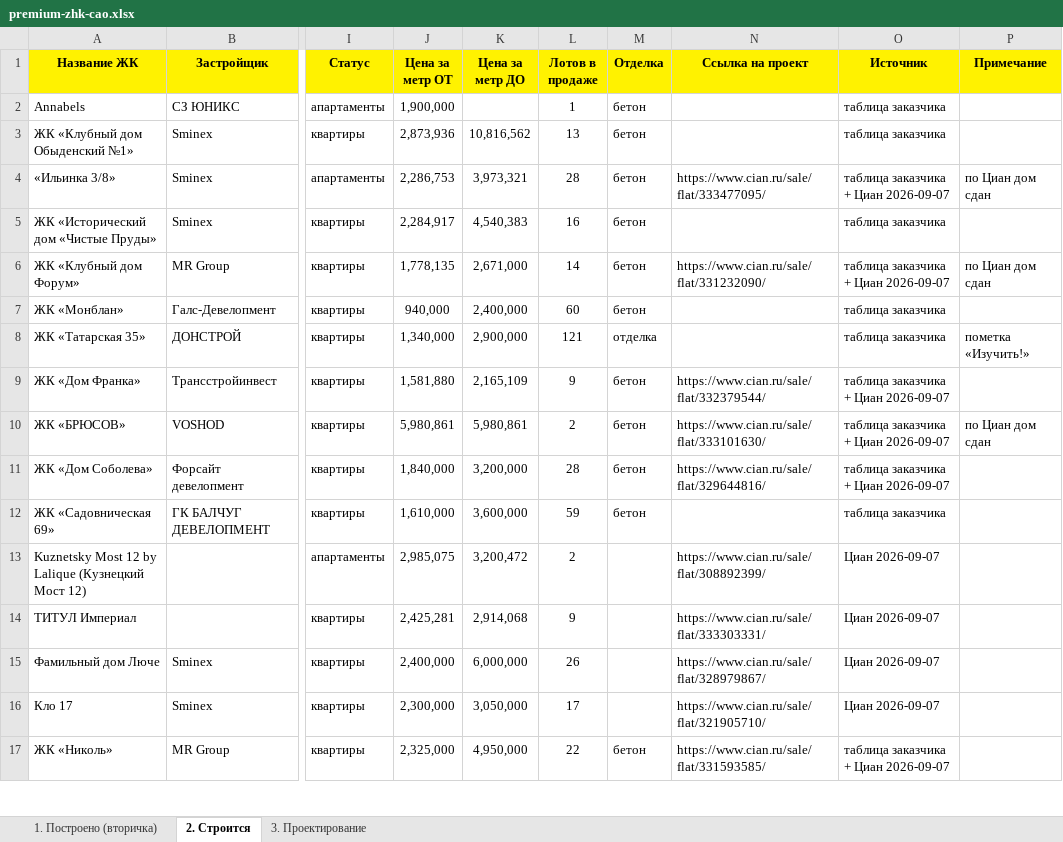
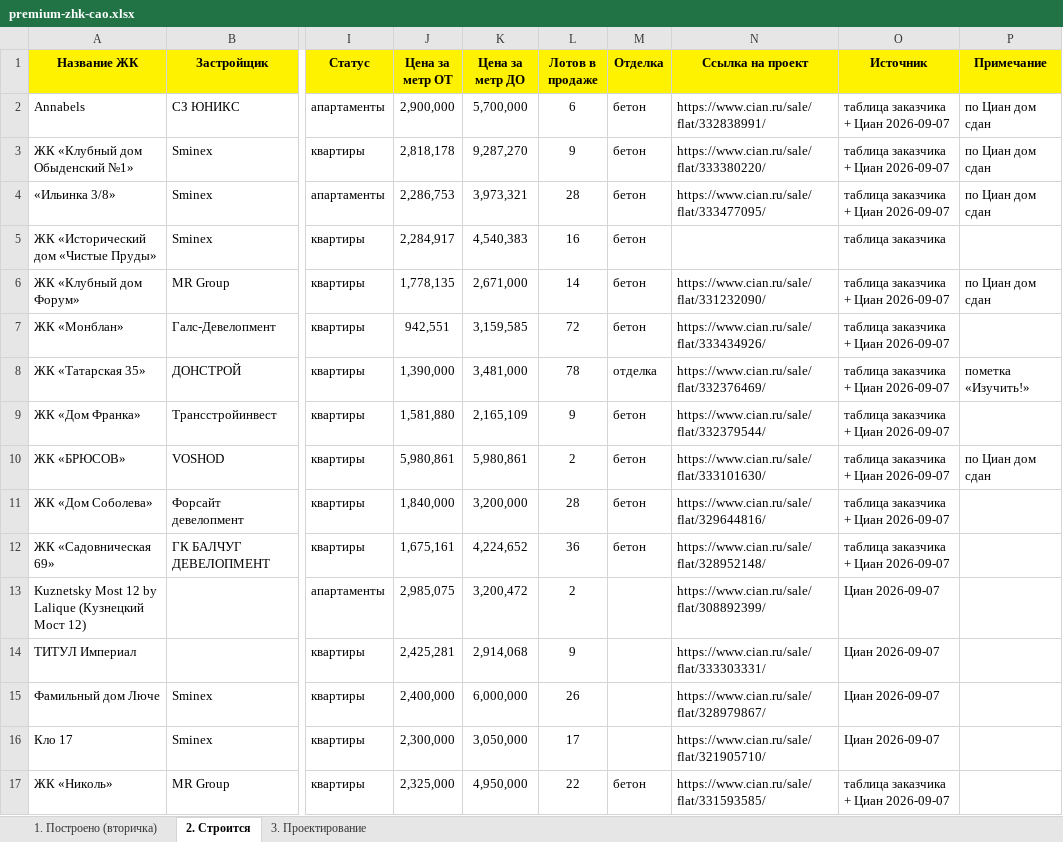
Before and after one commit to parfentsevandrey-blip/test, an Excel workbook: docs/premium-cao/premium-zhk-cao.xlsx, sheet 2. Строится, drawn as a sheet; only a part is shown, gaps mark what is left out; values as stored, in another font and other column widths than the file's, no borders; the diff covers the shown part only; the diff names each change by its address in the sheet, - before the commit and + after, or states it on an @@ line.

```diff
--- a/docs/premium-cao/premium-zhk-cao.xlsx (sheet 2. Строится)
+++ b/docs/premium-cao/premium-zhk-cao.xlsx (sheet 2. Строится)
-J2 (Цена за метр ОТ): 1,900,000
+J2 (Цена за метр ОТ): 2,900,000
-K2 (Цена за метр ДО): (empty)
+K2 (Цена за метр ДО): 5,700,000
-L2 (Лотов в продаже): 1
+L2 (Лотов в продаже): 6
-N2 (Ссылка на проект): (empty)
+N2 (Ссылка на проект): https://www.cian.ru/sale/flat/332838991/
-O2:O3 (Источник): таблица заказчика
+O2:O3 (Источник): таблица заказчика + Циан 2026-09-07
-P2:P3 (Примечание): (empty)
+P2:P3 (Примечание): по Циан дом сдан
-J3 (Цена за метр ОТ): 2,873,936
+J3 (Цена за метр ОТ): 2,818,178
-K3 (Цена за метр ДО): 10,816,562
+K3 (Цена за метр ДО): 9,287,270
-L3 (Лотов в продаже): 13
+L3 (Лотов в продаже): 9
-N3 (Ссылка на проект): (empty)
+N3 (Ссылка на проект): https://www.cian.ru/sale/flat/333380220/
-J7 (Цена за метр ОТ): 940,000
+J7 (Цена за метр ОТ): 942,551
-K7 (Цена за метр ДО): 2,400,000
+K7 (Цена за метр ДО): 3,159,585
-L7 (Лотов в продаже): 60
+L7 (Лотов в продаже): 72
-N7 (Ссылка на проект): (empty)
+N7 (Ссылка на проект): https://www.cian.ru/sale/flat/333434926/
-O7:O8 (Источник): таблица заказчика
+O7:O8 (Источник): таблица заказчика + Циан 2026-09-07
-J8 (Цена за метр ОТ): 1,340,000
+J8 (Цена за метр ОТ): 1,390,000
-K8 (Цена за метр ДО): 2,900,000
+K8 (Цена за метр ДО): 3,481,000
-L8 (Лотов в продаже): 121
+L8 (Лотов в продаже): 78
-N8 (Ссылка на проект): (empty)
+N8 (Ссылка на проект): https://www.cian.ru/sale/flat/332376469/
-J12 (Цена за метр ОТ): 1,610,000
+J12 (Цена за метр ОТ): 1,675,161
-K12 (Цена за метр ДО): 3,600,000
+K12 (Цена за метр ДО): 4,224,652
-L12 (Лотов в продаже): 59
+L12 (Лотов в продаже): 36
-N12 (Ссылка на проект): (empty)
+N12 (Ссылка на проект): https://www.cian.ru/sale/flat/328952148/
-O12 (Источник): таблица заказчика
+O12 (Источник): таблица заказчика + Циан 2026-09-07
```
Also changed, not shown: 6 added rows and 29 edited cells elsewhere in this sheet, sheet 1. Построено (вторичка), 2 other files.
